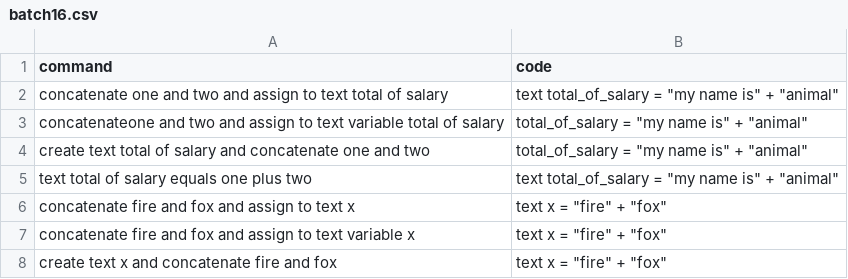
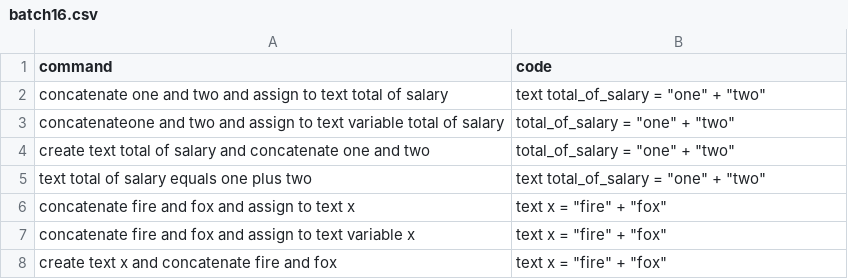
Before and after one commit to Suvetha11/FYP-Dataset, a CSV file: data/batch16.csv, drawn as a sheet; only a part is shown.

Commit message:
Update batch16.csv

```diff
--- a/data/batch16.csv
+++ b/data/batch16.csv
@@ -1,6 +1,6 @@
 command,code
-concatenate one and two and assign to text total of salary ,"text total_of_salary = ""my name is"" + ""animal"""
-concatenateone and two and assign to text variable total of salary ,"total_of_salary = ""my name is"" + ""animal"""
-create text total of salary and concatenate one and two,"total_of_salary = ""my name is"" + ""animal"""
-text total of salary equals one plus two,"text total_of_salary = ""my name is"" + ""animal"""
+concatenate one and two and assign to text total of salary ,"text total_of_salary = ""one"" + ""two"""
+concatenateone and two and assign to text variable total of salary ,"total_of_salary = ""one"" + ""two"""
+create text total of salary and concatenate one and two,"total_of_salary = ""one"" + ""two"""
+text total of salary equals one plus two,"text total_of_salary = ""one"" + ""two"""
 concatenate fire and fox and assign to text x ,"text x = ""fire"" + ""fox"""
```
